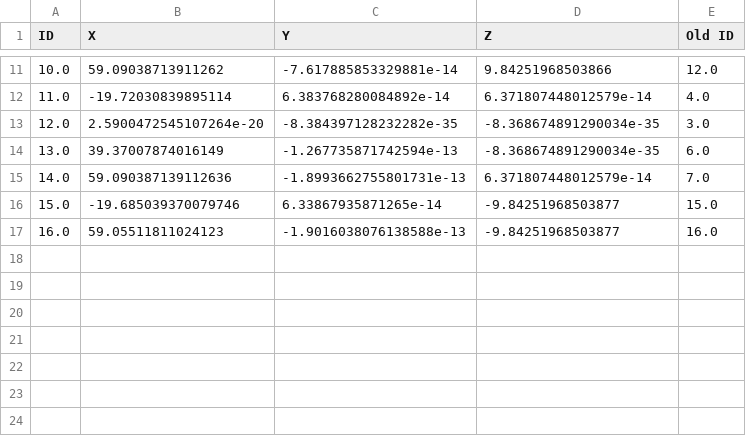
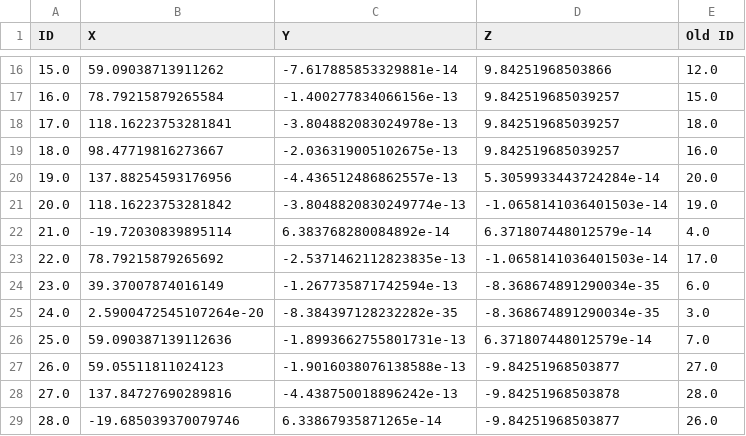
Before and after one commit to anaaraiufrrj/Tese, a CSV file: nodes_hiperstatic_V_truss3.csv, drawn as a sheet; only a part is shown, gaps mark what is left out; the diff covers the shown part only.

```diff
--- a/nodes_hiperstatic_V_truss3.csv
+++ b/nodes_hiperstatic_V_truss3.csv
@@ -11,7 +16,14 @@ ID,X,Y,Z,Old ID
-10.0,59.09038713911262,-7.617885853329881e-14,9.84251968503866,12.0
-11.0,-19.72030839895114,6.383768280084892e-14,6.371807448012579e-14,4.0
-12.0,2.5900472545107264e-20,-8.384397128232282e-35,-8.368674891290034e-35,3.0
-13.0,39.37007874016149,-1.267735871742594e-13,-8.368674891290034e-35,6.0
-14.0,59.090387139112636,-1.8993662755801731e-13,6.371807448012579e-14,7.0
-15.0,-19.685039370079746,6.33867935871265e-14,-9.84251968503877,15.0
-16.0,59.05511811024123,-1.9016038076138588e-13,-9.84251968503877,16.0
+15.0,59.09038713911262,-7.617885853329881e-14,9.84251968503866,12.0
+16.0,78.79215879265584,-1.400277834066156e-13,9.842519685039257,15.0
+17.0,118.16223753281841,-3.804882083024978e-13,9.842519685039257,18.0
+18.0,98.47719816273667,-2.036319005102675e-13,9.842519685039257,16.0
+19.0,137.88254593176956,-4.436512486862557e-13,5.3059933443724284e-14,20.0
+20.0,118.16223753281842,-3.8048820830249774e-13,-1.0658141036401503e-14,19.0
+21.0,-19.72030839895114,6.383768280084892e-14,6.371807448012579e-14,4.0
+22.0,78.79215879265692,-2.5371462112823835e-13,-1.0658141036401503e-14,17.0
+23.0,39.37007874016149,-1.267735871742594e-13,-8.368674891290034e-35,6.0
+24.0,2.5900472545107264e-20,-8.384397128232282e-35,-8.368674891290034e-35,3.0
+25.0,59.090387139112636,-1.8993662755801731e-13,6.371807448012579e-14,7.0
+26.0,59.05511811024123,-1.9016038076138588e-13,-9.84251968503877,27.0
+27.0,137.84727690289816,-4.438750018896242e-13,-9.84251968503878,28.0
+28.0,-19.685039370079746,6.33867935871265e-14,-9.84251968503877,26.0
```
Also changed, not shown: 5 added rows and 30 edited cells elsewhere in this file, 1 other file.
